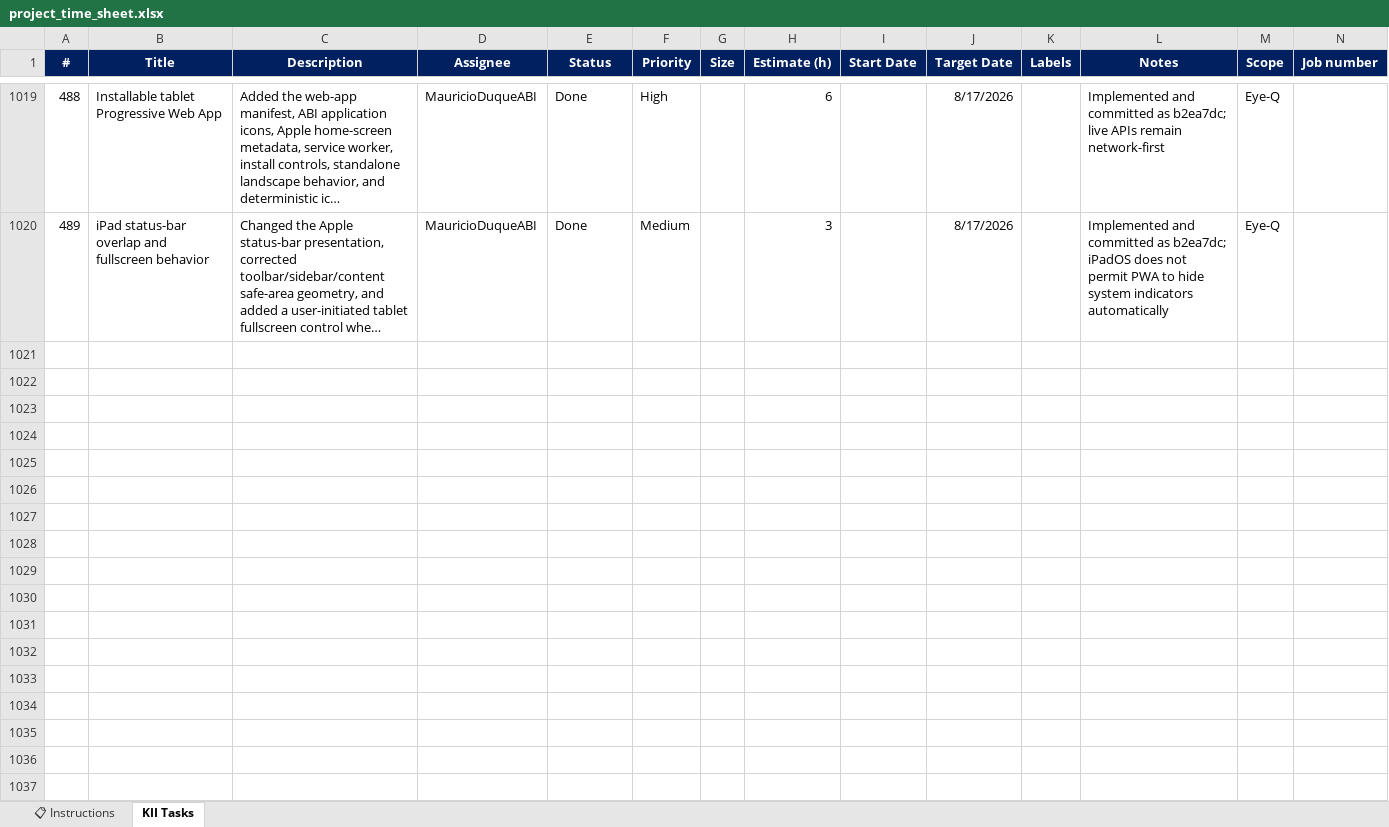
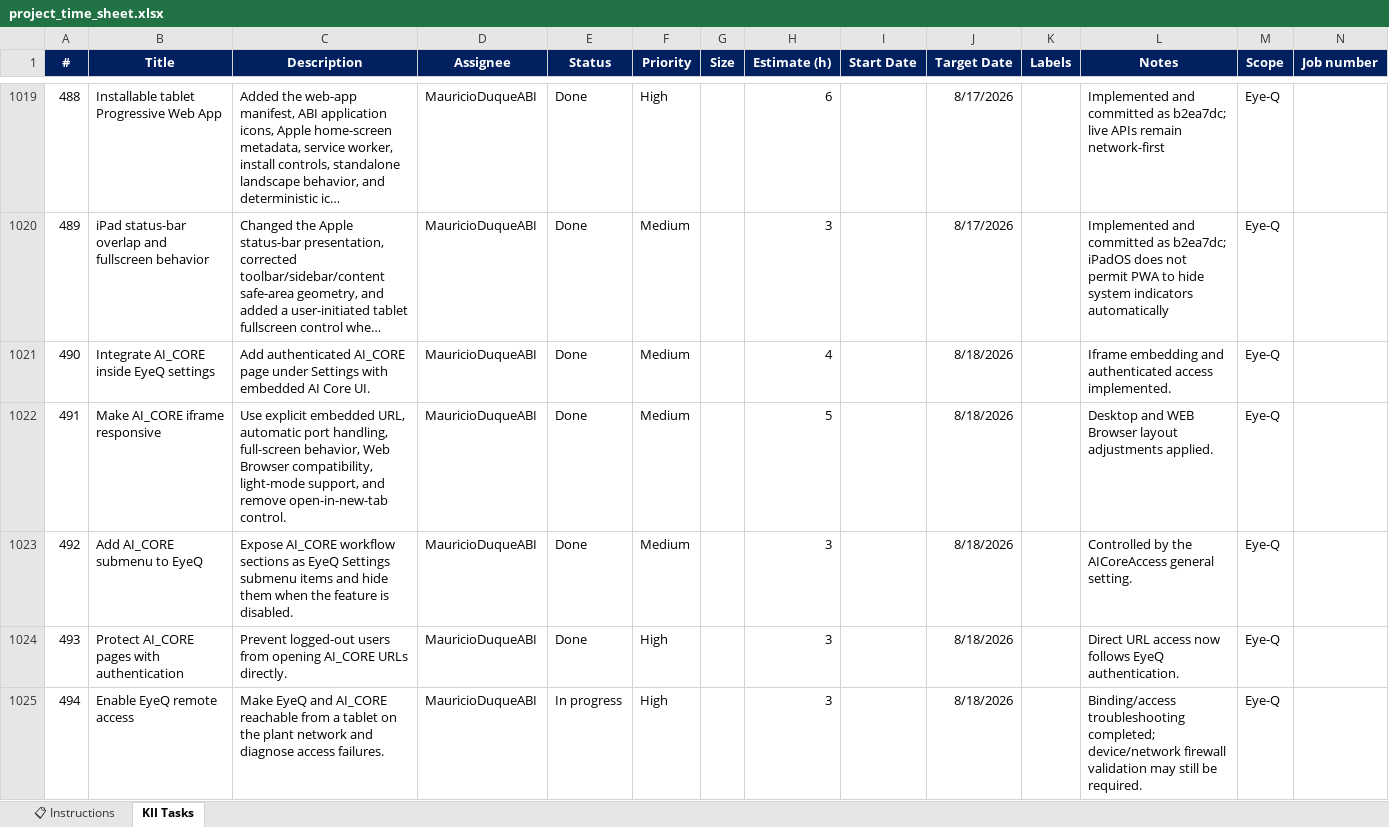
Before and after one commit to MauricioDuqueABI/Project-timesheet, an Excel workbook: project_time_sheet.xlsx, sheet KII Tasks, drawn as a sheet; only a part is shown, gaps mark what is left out; long unchanged cells end in …; values as stored, in another font and other column widths than the file's, no borders; conditional formats not drawn; the diff covers the shown part only; the diff names each change by its address in the sheet, - before the commit and + after, or states it on an @@ line.

```diff
--- a/project_time_sheet.xlsx (sheet KII Tasks)
+++ b/project_time_sheet.xlsx (sheet KII Tasks)
+row 1021: 490 | Integrate AI_CORE inside EyeQ settings | Add authenticated AI_CORE page under Settings with embedded AI Core UI. | MauricioDuqueABI | Done | Medium |  | 4 |  | 8/18/2026 |  | Iframe embedding and authenticated access implemented. | Eye-Q
+row 1022: 491 | Make AI_CORE iframe responsive | Use explicit embedded URL, automatic port handling, full-screen behavior, Web Browser compatibility, light-mode support, and remove open-in-new-tab control. | MauricioDuqueABI | Done | Medium |  | 5 |  | 8/18/2026 |  | Desktop and WEB Browser layout adjustments applied. | Eye-Q
+row 1023: 492 | Add AI_CORE submenu to EyeQ | Expose AI_CORE workflow sections as EyeQ Settings submenu items and hide them when the feature is disabled. | MauricioDuqueABI | Done | Medium |  | 3 |  | 8/18/2026 |  | Controlled by the AICoreAccess general setting. | Eye-Q
+row 1024: 493 | Protect AI_CORE pages with authentication | Prevent logged-out users from opening AI_CORE URLs directly. | MauricioDuqueABI | Done | High |  | 3 |  | 8/18/2026 |  | Direct URL access now follows EyeQ authentication. | Eye-Q
+row 1025: 494 | Enable EyeQ remote access | Make EyeQ and AI_CORE reachable from a tablet on the plant network and diagnose access failures. | MauricioDuqueABI | In progress | High |  | 3 |  | 8/18/2026 |  | Binding/access troubleshooting completed; device/network firewall validation may still be required. | Eye-Q
```
Also changed, not shown: 28 added rows elsewhere in this sheet, 2 other files.
